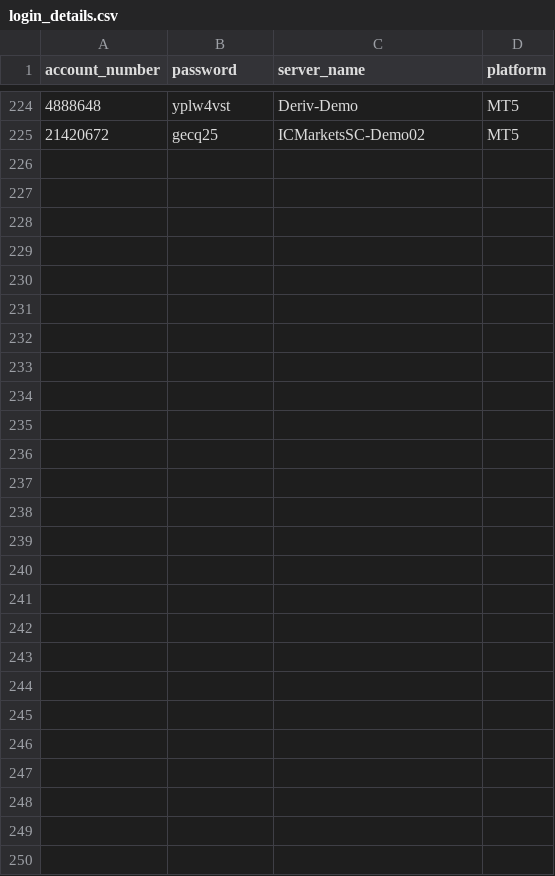
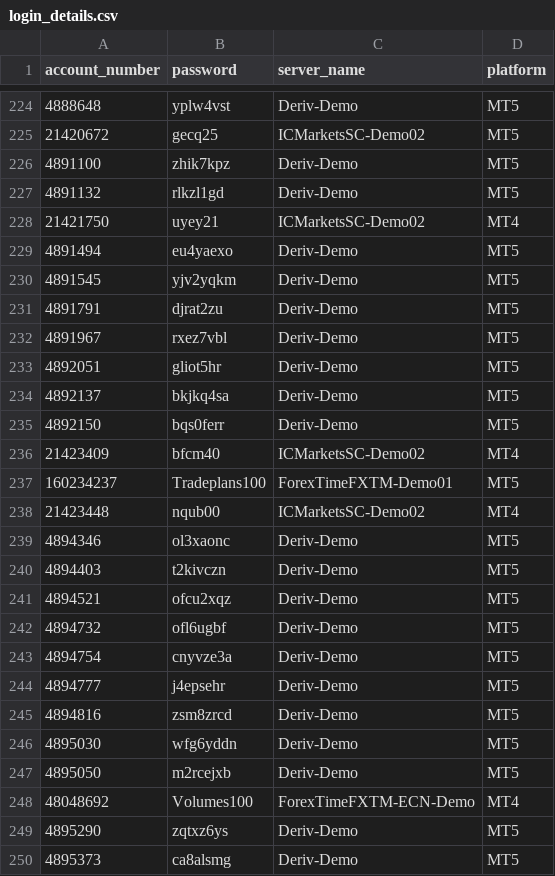
Before and after one commit to majorana9ja/ScreenShotBot, a CSV file: login_details.csv, drawn as a sheet; only a part is shown, gaps mark what is left out.

Commit message:
Update login_details.csv

```diff
--- a/login_details.csv
+++ b/login_details.csv
@@ -225 +225,26 @@ account_number, password,	server_name,	platform
 21420672,gecq25,ICMarketsSC-Demo02,MT5
+4891100,zhik7kpz,Deriv-Demo,MT5
+4891132,rlkzl1gd,Deriv-Demo,MT5
+21421750,uyey21,ICMarketsSC-Demo02,MT4
+4891494,eu4yaexo,Deriv-Demo,MT5
+4891545,yjv2yqkm,Deriv-Demo,MT5
+4891791,djrat2zu,Deriv-Demo,MT5
+4891967,rxez7vbl,Deriv-Demo,MT5
+4892051,gliot5hr,Deriv-Demo,MT5
+4892137,bkjkq4sa,Deriv-Demo,MT5
+4892150,bqs0ferr,Deriv-Demo,MT5
+21423409,bfcm40,ICMarketsSC-Demo02,MT4
+160234237,Tradeplans100,ForexTimeFXTM-Demo01,MT5
+21423448,nqub00,ICMarketsSC-Demo02,MT4
+4894346,ol3xaonc,Deriv-Demo,MT5
+4894403,t2kivczn,Deriv-Demo,MT5
+4894521,ofcu2xqz,Deriv-Demo,MT5
+4894732,ofl6ugbf,Deriv-Demo,MT5
+4894754,cnyvze3a,Deriv-Demo,MT5
+4894777,j4epsehr,Deriv-Demo,MT5
+4894816,zsm8zrcd,Deriv-Demo,MT5
+4895030,wfg6yddn,Deriv-Demo,MT5
+4895050,m2rcejxb,Deriv-Demo,MT5
+48048692,Volumes100,ForexTimeFXTM-ECN-Demo,MT4
+4895290,zqtxz6ys,Deriv-Demo,MT5
+4895373,ca8alsmg,Deriv-Demo,MT5
```
